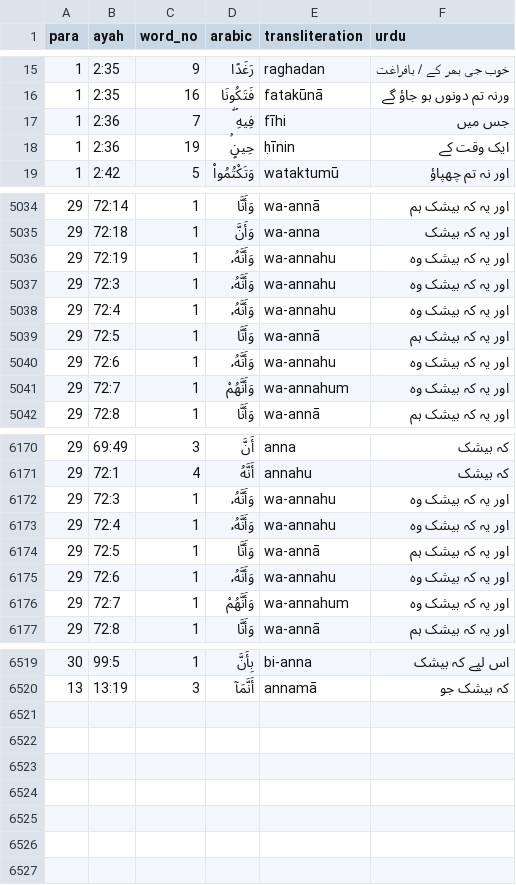
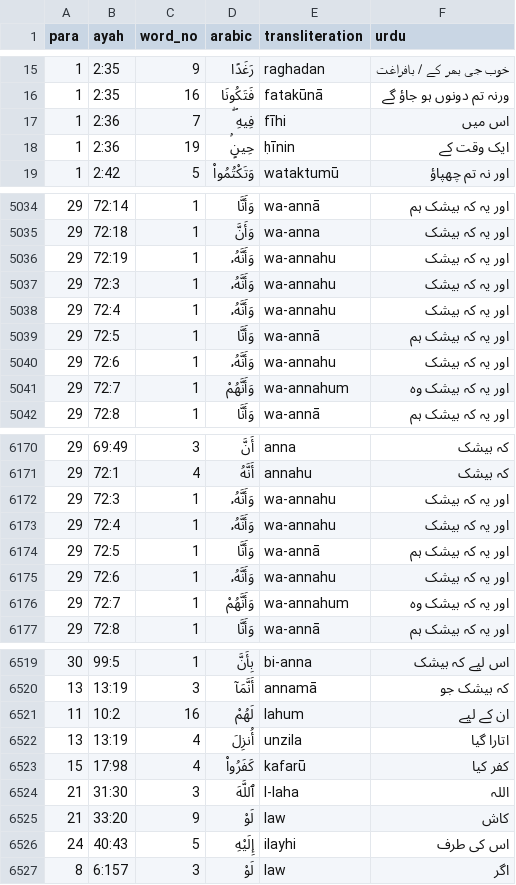
Before and after one commit to mohsingdp-ai/Marifatul-Quran, a CSV file: word-gloss-fixes.csv, drawn as a sheet; only a part is shown, gaps mark what is left out; the diff covers the shown part only.

```diff
--- a/word-gloss-fixes.csv
+++ b/word-gloss-fixes.csv
@@ -16,3 +16,3 @@ para,ayah,word_no,arabic,transliteration,urdu
 1,2:35,16,فَتَكُونَا,fatakūnā,ورنہ تم دونوں ہو جاؤ گے
-1,2:36,7,فِيهِ ۖ,fīhi,جس میں
+1,2:36,7,فِيهِ ۖ,fīhi,اس میں
 1,2:36,19,حِينٍۢ,ḥīnin,ایک وقت کے
@@ -5035,7 +5035,7 @@ para,ayah,word_no,arabic,transliteration,urdu
 29,72:18,1,وَأَنَّ,wa-anna,اور یہ کہ بیشک
-29,72:19,1,وَأَنَّهُۥ,wa-annahu,اور یہ کہ بیشک وہ
-29,72:3,1,وَأَنَّهُۥ,wa-annahu,اور یہ کہ بیشک وہ
-29,72:4,1,وَأَنَّهُۥ,wa-annahu,اور یہ کہ بیشک وہ
+29,72:19,1,وَأَنَّهُۥ,wa-annahu,اور یہ کہ بیشک
+29,72:3,1,وَأَنَّهُۥ,wa-annahu,اور یہ کہ بیشک
+29,72:4,1,وَأَنَّهُۥ,wa-annahu,اور یہ کہ بیشک
 29,72:5,1,وَأَنَّا,wa-annā,اور یہ کہ بیشک ہم
-29,72:6,1,وَأَنَّهُۥ,wa-annahu,اور یہ کہ بیشک وہ
+29,72:6,1,وَأَنَّهُۥ,wa-annahu,اور یہ کہ بیشک
 29,72:7,1,وَأَنَّهُمْ,wa-annahum,اور یہ کہ بیشک وہ
@@ -6171,6 +6171,6 @@ para,ayah,word_no,arabic,transliteration,urdu
 29,72:1,4,أَنَّهُ,annahu,کہ بیشک
-29,72:3,1,وَأَنَّهُۥ,wa-annahu,اور یہ کہ بیشک وہ
-29,72:4,1,وَأَنَّهُۥ,wa-annahu,اور یہ کہ بیشک وہ
+29,72:3,1,وَأَنَّهُۥ,wa-annahu,اور یہ کہ بیشک
+29,72:4,1,وَأَنَّهُۥ,wa-annahu,اور یہ کہ بیشک
 29,72:5,1,وَأَنَّا,wa-annā,اور یہ کہ بیشک ہم
-29,72:6,1,وَأَنَّهُۥ,wa-annahu,اور یہ کہ بیشک وہ
+29,72:6,1,وَأَنَّهُۥ,wa-annahu,اور یہ کہ بیشک
 29,72:7,1,وَأَنَّهُمْ,wa-annahum,اور یہ کہ بیشک وہ
@@ -6520 +6520,8 @@ para,ayah,word_no,arabic,transliteration,urdu
 13,13:19,3,أَنَّمَآ,annamā,کہ بیشک جو
+11,10:2,16,لَهُمْ,lahum,ان کے لیے
+13,13:19,4,أُنزِلَ,unzila,اتارا گیا
+15,17:98,4,كَفَرُوا۟,kafarū,کفر کیا
+21,31:30,3,ٱللَّهَ,l-laha,اللہ
+21,33:20,9,لَوْ,law,کاش
+24,40:43,5,إِلَيْهِ,ilayhi,اس کی طرف
+8,6:157,3,لَوْ,law,اگر
```
Also changed, not shown: 28 edited cells elsewhere in this file, word-part-fixes.tsv, 21 other files.
